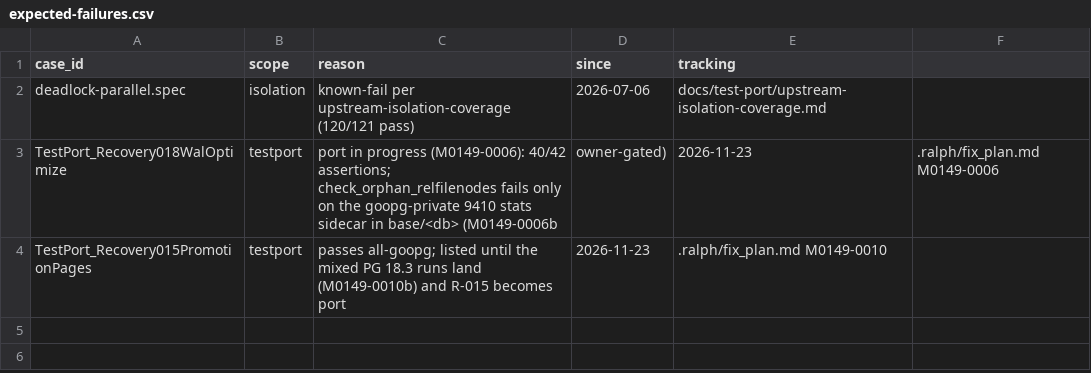
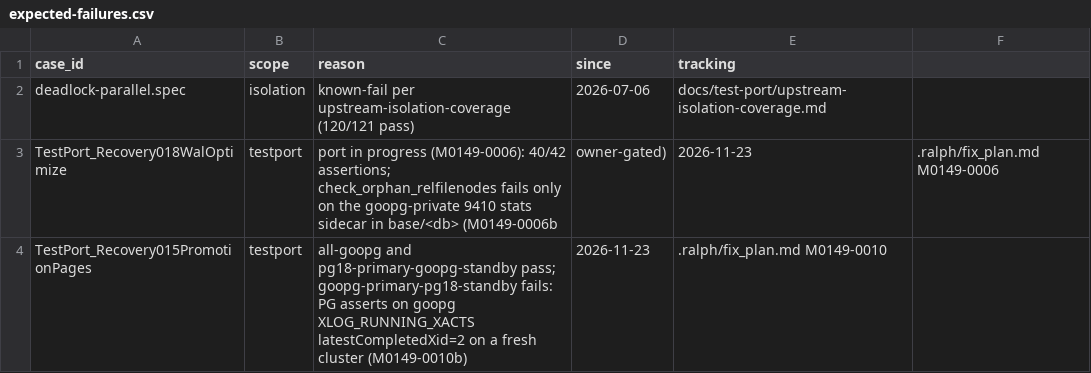
Before and after one commit to ryogrid/goopg, a CSV file: ci/batch/expected-failures.csv, drawn as a sheet.

```diff
--- a/ci/batch/expected-failures.csv
+++ b/ci/batch/expected-failures.csv
@@ -3,2 +3,2 @@ deadlock-parallel.spec,isolation,known-fail per upstream-isolation-coverage (120
 TestPort_Recovery018WalOptimize,testport,port in progress (M0149-0006): 40/42 assertions; check_orphan_relfilenodes fails only on the goopg-private 9410 stats sidecar in base/<db> (M0149-0006b, owner-gated),2026-11-23,.ralph/fix_plan.md M0149-0006
-TestPort_Recovery015PromotionPages,testport,passes all-goopg; listed until the mixed PG 18.3 runs land (M0149-0010b) and R-015 becomes port,2026-11-23,.ralph/fix_plan.md M0149-0010
+TestPort_Recovery015PromotionPages,testport,all-goopg and pg18-primary-goopg-standby pass; goopg-primary-pg18-standby fails: PG asserts on goopg XLOG_RUNNING_XACTS latestCompletedXid=2 on a fresh cluster (M0149-0010b),2026-11-23,.ralph/fix_plan.md M0149-0010
```
Also changed, not shown: 12 other files.
